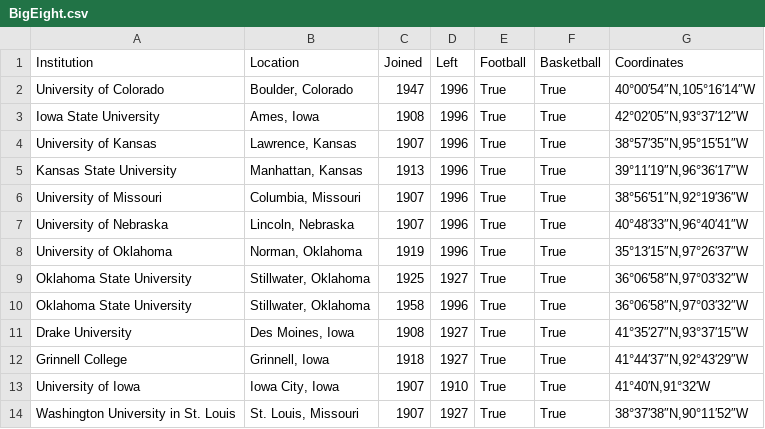
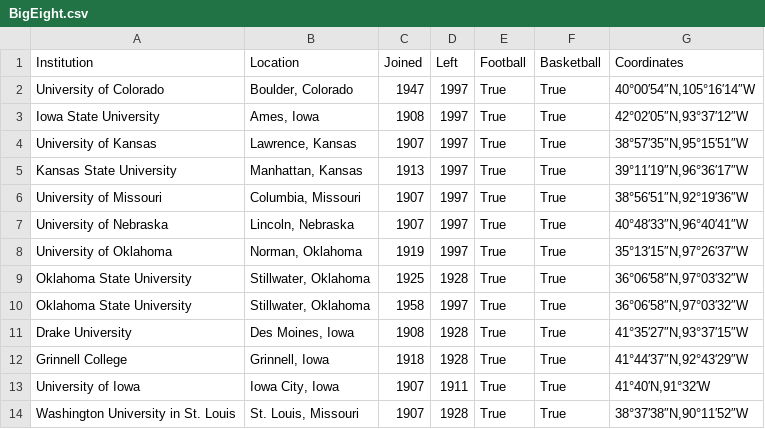
Before and after one commit to EvanJelley/CFBRealignmentVisualizer, a CSV file: schoolsAPI/DatabaseCreation/GeoScrape/BigEight.csv, drawn as a sheet.

```diff
--- a/schoolsAPI/DatabaseCreation/GeoScrape/BigEight.csv
+++ b/schoolsAPI/DatabaseCreation/GeoScrape/BigEight.csv
@@ -1,14 +1,14 @@
 Institution,Location,Joined,Left,Football,Basketball,Coordinates
-University of Colorado,"Boulder, Colorado",1947,1996,True,True,"40°00′54″N,105°16′14″W"
-Iowa State University,"Ames, Iowa",1908,1996,True,True,"42°02′05″N,93°37′12″W"
-University of Kansas,"Lawrence, Kansas",1907,1996,True,True,"38°57′35″N,95°15′51″W"
-Kansas State University,"Manhattan, Kansas",1913,1996,True,True,"39°11′19″N,96°36′17″W"
-University of Missouri,"Columbia, Missouri",1907,1996,True,True,"38°56′51″N,92°19′36″W"
-University of Nebraska,"Lincoln, Nebraska",1907,1996,True,True,"40°48′33″N,96°40′41″W"
-University of Oklahoma,"Norman, Oklahoma",1919,1996,True,True,"35°13′15″N,97°26′37″W"
-Oklahoma State University,"Stillwater, Oklahoma",1925,1927,True,True,"36°06′58″N,97°03′32″W"
-Oklahoma State University,"Stillwater, Oklahoma",1958,1996,True,True,"36°06′58″N,97°03′32″W"
-Drake University,"Des Moines, Iowa",1908,1927,True,True,"41°35′27″N,93°37′15″W"
-Grinnell College,"Grinnell, Iowa",1918,1927,True,True,"41°44′37″N,92°43′29″W"
-University of Iowa,"Iowa City, Iowa",1907,1910,True,True,"41°40′N,91°32′W"
-Washington University in St. Louis,"St. Louis, Missouri",1907,1927,True,True,"38°37′38″N,90°11′52″W"
+University of Colorado,"Boulder, Colorado",1947,1997,True,True,"40°00′54″N,105°16′14″W"
+Iowa State University,"Ames, Iowa",1908,1997,True,True,"42°02′05″N,93°37′12″W"
+University of Kansas,"Lawrence, Kansas",1907,1997,True,True,"38°57′35″N,95°15′51″W"
+Kansas State University,"Manhattan, Kansas",1913,1997,True,True,"39°11′19″N,96°36′17″W"
+University of Missouri,"Columbia, Missouri",1907,1997,True,True,"38°56′51″N,92°19′36″W"
+University of Nebraska,"Lincoln, Nebraska",1907,1997,True,True,"40°48′33″N,96°40′41″W"
+University of Oklahoma,"Norman, Oklahoma",1919,1997,True,True,"35°13′15″N,97°26′37″W"
+Oklahoma State University,"Stillwater, Oklahoma",1925,1928,True,True,"36°06′58″N,97°03′32″W"
+Oklahoma State University,"Stillwater, Oklahoma",1958,1997,True,True,"36°06′58″N,97°03′32″W"
+Drake University,"Des Moines, Iowa",1908,1928,True,True,"41°35′27″N,93°37′15″W"
+Grinnell College,"Grinnell, Iowa",1918,1928,True,True,"41°44′37″N,92°43′29″W"
+University of Iowa,"Iowa City, Iowa",1907,1911,True,True,"41°40′N,91°32′W"
+Washington University in St. Louis,"St. Louis, Missouri",1907,1928,True,True,"38°37′38″N,90°11′52″W"
```
Also changed, not shown: schoolsAPI/DatabaseCreation/GeoScrape/BigWest.csv, schoolsAPI/DatabaseCreation/GeoScrape/Border.csv, 43 other files.
